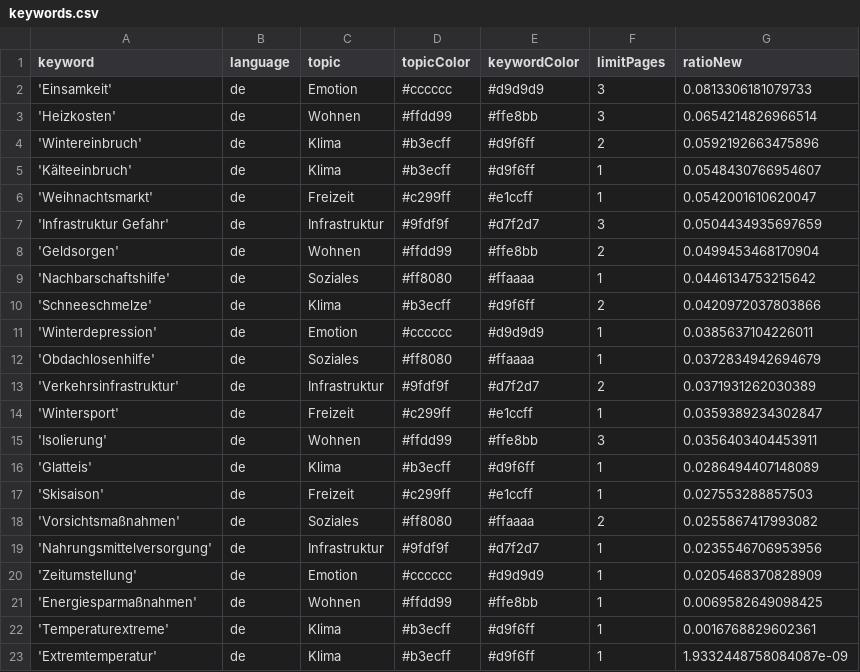
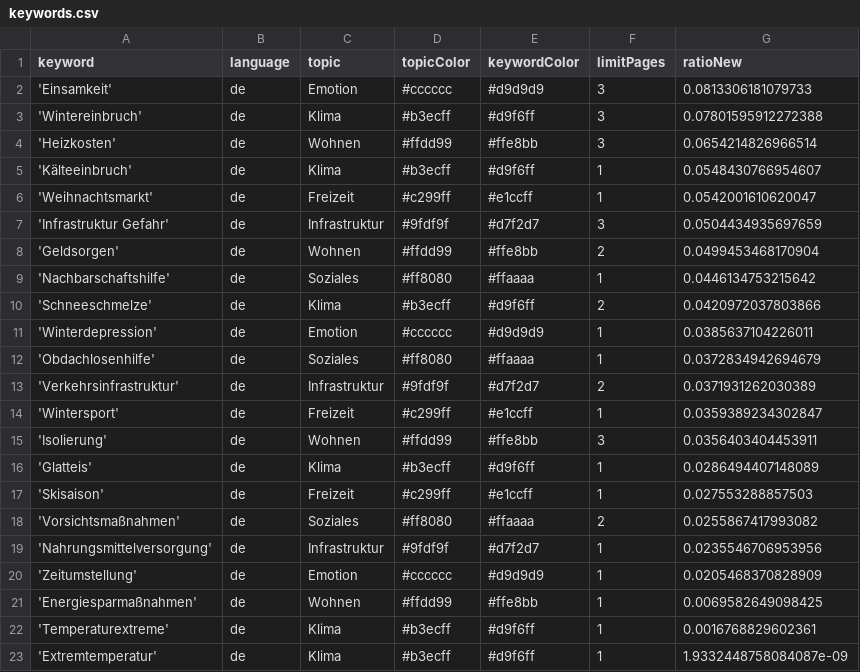
Before and after one commit to hb219-news/winterIsComing2, a CSV file: keywords.csv, drawn as a sheet; removed rows and columns are numbered as before the commit, all else as after; the diff names each change by its address in the sheet, - before the commit and + after, or states it on an @@ line.

```diff
--- a/keywords.csv
+++ b/keywords.csv
+row 3: 'Wintereinbruch' | de | Klima | #b3ecff | #d9f6ff | 3 | 0.07801595912272388
-row 4: 'Wintereinbruch' | de | Klima | #b3ecff | #d9f6ff | 2 | 0.0592192663475896
```
Also changed, not shown: csv/news_2024_09.csv.
